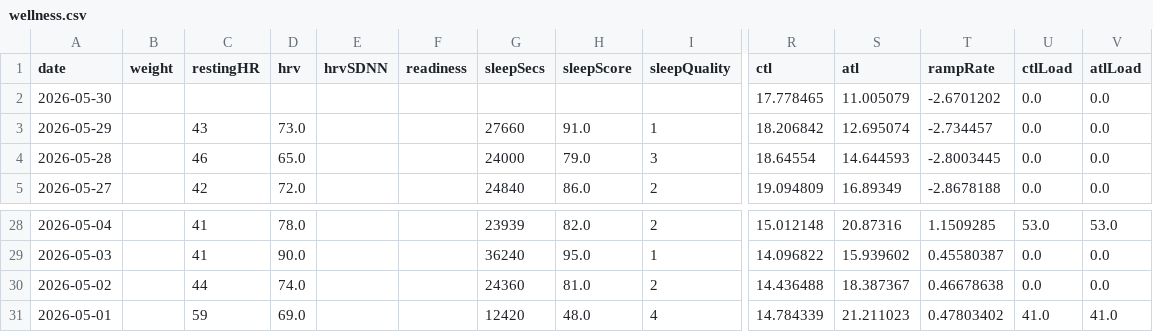
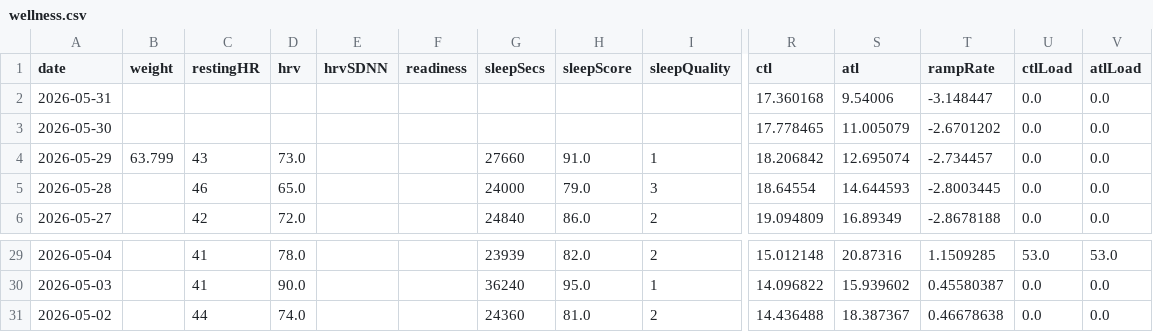
Before and after one commit to Trojon99/intervals-daily-coach, a CSV file: data/latest/wellness.csv, drawn as a sheet; only a part is shown, gaps mark what is left out; removed rows and columns are numbered as before the commit, all else as after; rows hold the shown columns only; the diff names each change by its address in the sheet, - before the commit and + after, or states it on an @@ line.

```diff
--- a/data/latest/wellness.csv
+++ b/data/latest/wellness.csv
+row 2: 2026-05-31 |  |  |  |  |  |  |  |  | 17.360168 | 9.54006 | -3.148447 | 0.0 | 0.0
-B4 (weight): (empty)
+B4 (weight): 63.799
-row 31: 2026-05-01 |  | 59 | 69.0 |  |  | 12420 | 48.0 | 4 | 14.784339 | 21.211023 | 0.47803402 | 41.0 | 41.0
```
Also changed, not shown: 5 other files.
